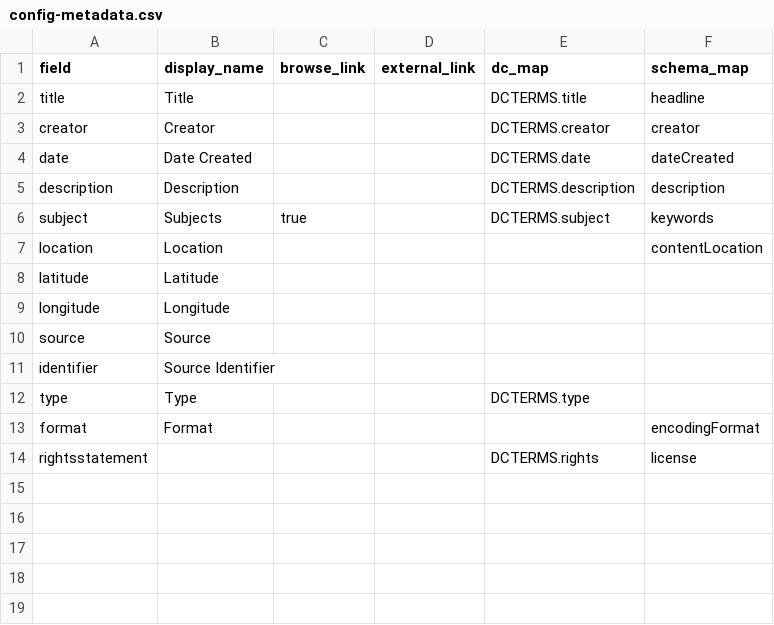
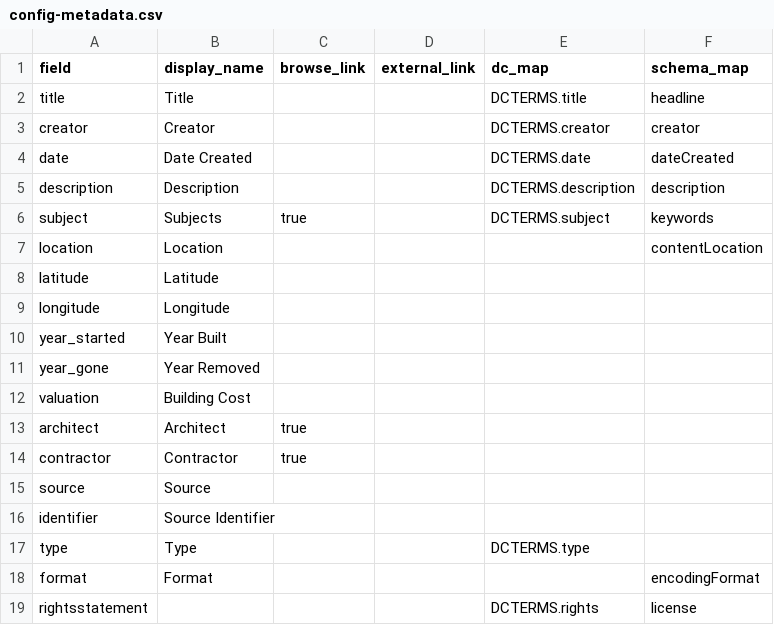
Before and after one commit to isu-digital/historic-buildings, a CSV file: _data/config-metadata.csv, drawn as a sheet.

Commit message:
add day book metadata fields

```diff
--- a/_data/config-metadata.csv
+++ b/_data/config-metadata.csv
@@ -9,2 +9,7 @@ latitude,Latitude,,,,
 longitude,Longitude,,,,
+year_started,Year Built,,,,
+year_gone,Year Removed,,,,
+valuation,Building Cost,,,,
+architect,Architect,true,,,
+contractor,Contractor,true,,,
 source,Source,,,,
```
